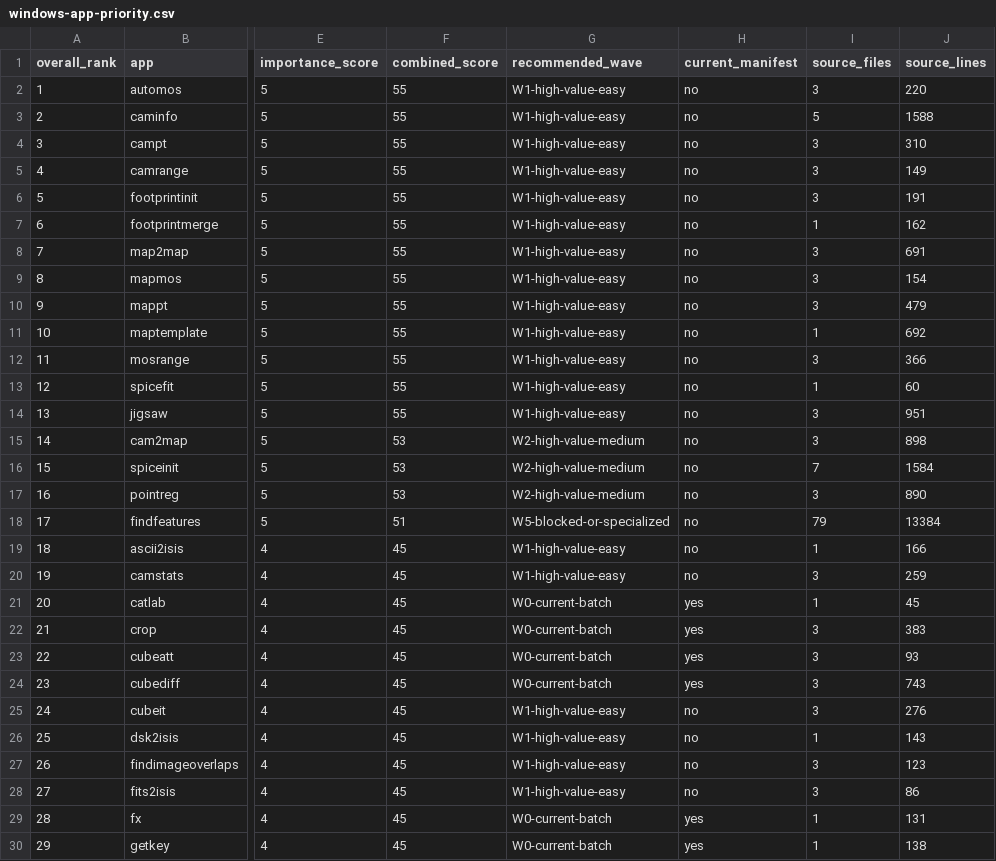
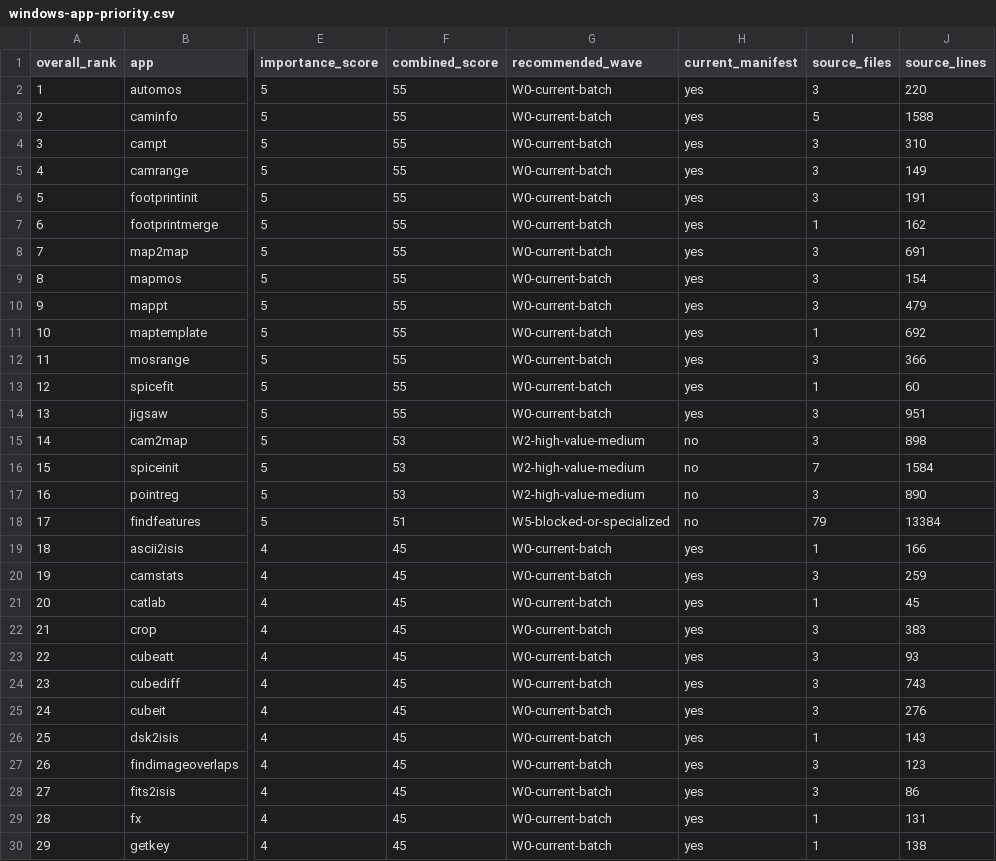
Before and after one commit to gengxun-henu/pyisis, a CSV file: ports/windows/isis/windows-app-priority.csv, drawn as a sheet; only a part is shown, gaps mark what is left out; the diff covers the shown part only; the diff names each change by its address in the sheet, - before the commit and + after, or states it on an @@ line.

Commit message:
Promote complete W1 Windows ISIS app wave

```diff
--- a/ports/windows/isis/windows-app-priority.csv
+++ b/ports/windows/isis/windows-app-priority.csv
-G2:G14 (recommended_wave): W1-high-value-easy
+G2:G14 (recommended_wave): W0-current-batch
-H2:H14 (current_manifest): no
+H2:H14 (current_manifest): yes
-G19:G20 (recommended_wave): W1-high-value-easy
+G19:G20 (recommended_wave): W0-current-batch
-H19:H20 (current_manifest): no
+H19:H20 (current_manifest): yes
-G25:G28 (recommended_wave): W1-high-value-easy
+G25:G28 (recommended_wave): W0-current-batch
-H25:H28 (current_manifest): no
+H25:H28 (current_manifest): yes
```
Also changed, not shown: 58 edited cells elsewhere in this file, 9 other files.
